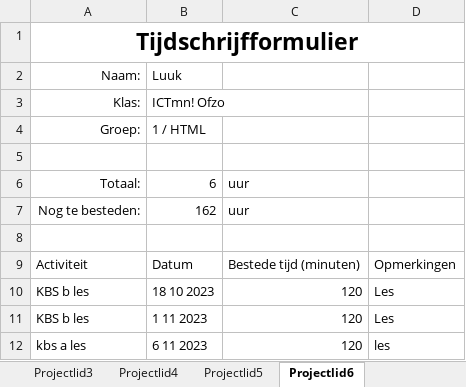
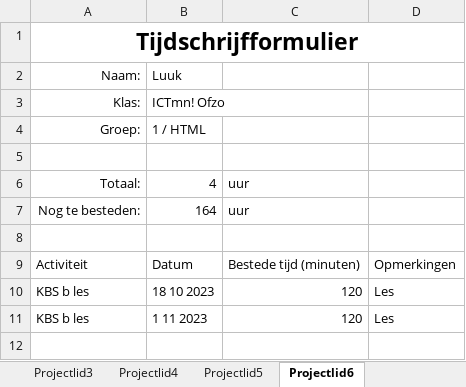
Before and after one commit to YoungSilent/nerdy_gadgets, an Excel workbook: Docs/tijd_schrijven/Tijdschrijfformulier Luuk.xlsx, sheet Projectlid6, drawn as a sheet; values as stored, in another font and other column widths than the file's, no borders; table styles not drawn; the diff names each change by its address in the sheet, - before the commit and + after, or states it on an @@ line.

```diff
--- a/Docs/tijd_schrijven/Tijdschrijfformulier Luuk.xlsx (sheet Projectlid6)
+++ b/Docs/tijd_schrijven/Tijdschrijfformulier Luuk.xlsx (sheet Projectlid6)
-B6: 6
+B6: 4
-B7: 162
+B7: 164
-row 12: kbs a les | 6 11 2023 | 120 | les
```
Also changed, not shown: 5 other files.
